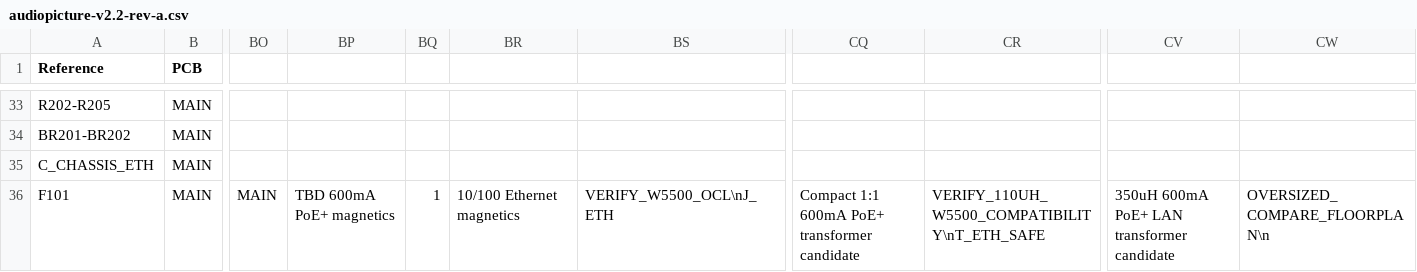
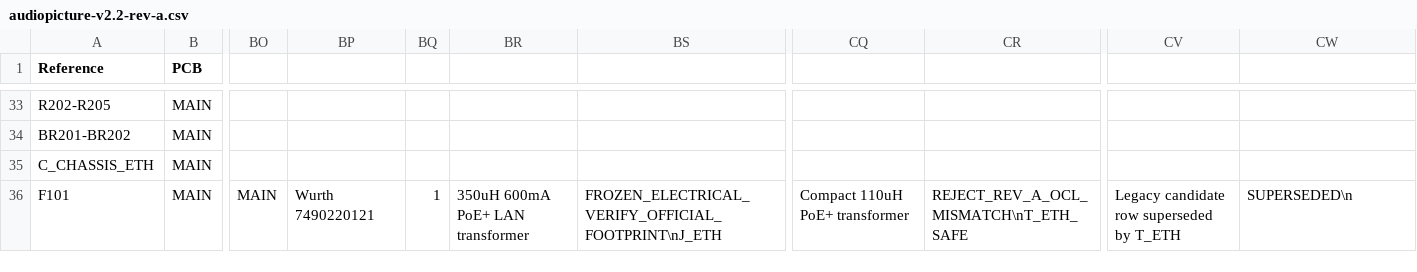
Before and after one commit to Vinset85/audiopicture, a CSV file: hardware/bom/audiopicture-v2.2-rev-a.csv, drawn as a sheet; only a part is shown, gaps mark what is left out; the diff names each change by its address in the sheet, - before the commit and + after, or states it on an @@ line.

Commit message:
Freeze Wurth 7490220121 for W5500 PoE magnetics

```diff
--- a/hardware/bom/audiopicture-v2.2-rev-a.csv
+++ b/hardware/bom/audiopicture-v2.2-rev-a.csv
-BP36: TBD 600mA PoE+ magnetics
+BP36: Wurth 7490220121
-BR36: 10/100 Ethernet magnetics
+BR36: 350uH 600mA PoE+ LAN transformer
-BS36: VERIFY_W5500_OCL\nJ_ETH
+BS36: FROZEN_ELECTRICAL_VERIFY_OFFICIAL_FOOTPRINT\nJ_ETH
-CQ36: Compact 1:1 600mA PoE+ transformer candidate
+CQ36: Compact 110uH PoE+ transformer
-CR36: VERIFY_110UH_W5500_COMPATIBILITY\nT_ETH_SAFE
+CR36: REJECT_REV_A_OCL_MISMATCH\nT_ETH_SAFE
-CV36: 350uH 600mA PoE+ LAN transformer candidate
+CV36: Legacy candidate row superseded by T_ETH
-CW36: OVERSIZED_COMPARE_FLOORPLAN\n
+CW36: SUPERSEDED\n
```
